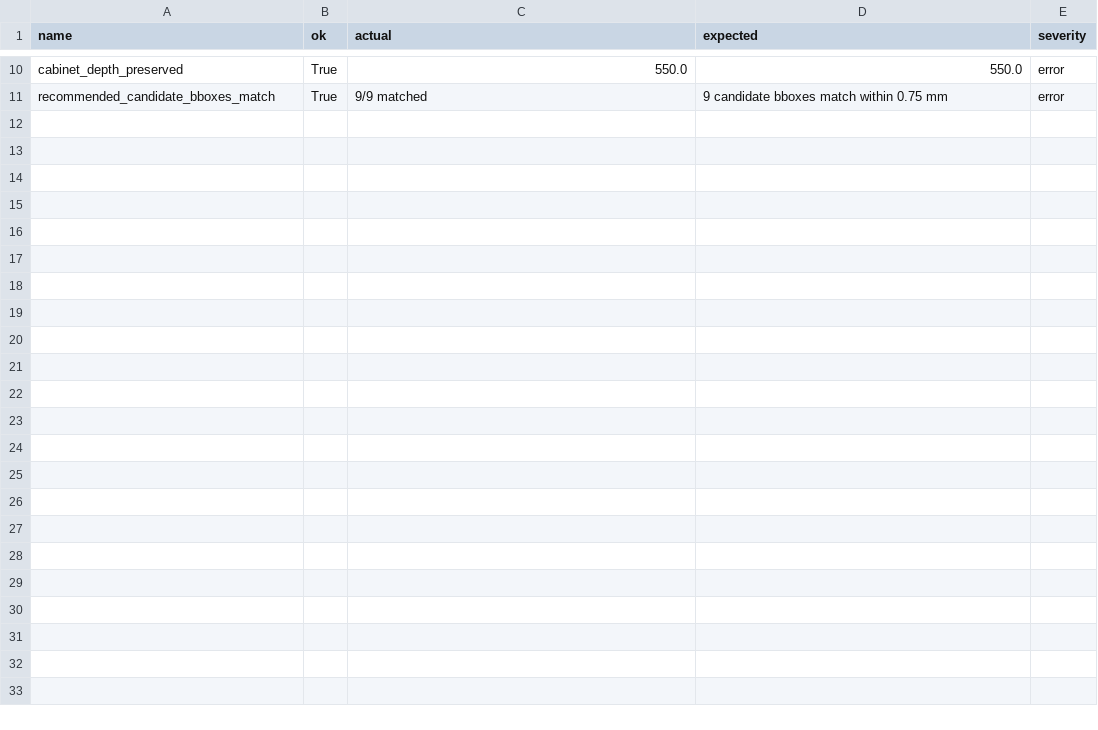
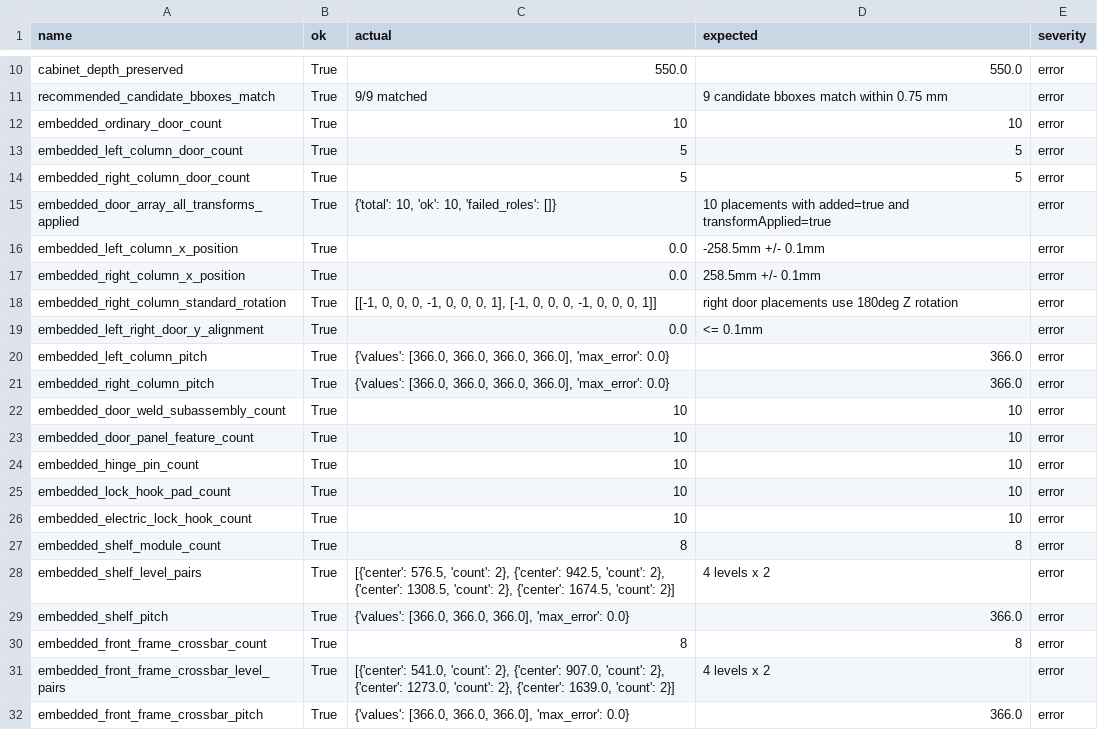
Before and after one commit to wong-yl/winnsen-structure-agent-studio, a CSV file: data/solidworks_16029_enriched_10door_matrix_validation.csv, drawn as a sheet; only a part is shown, gaps mark what is left out; the diff names each change by its address in the sheet, - before the commit and + after, or states it on an @@ line.

Commit message:
test: validate enriched 16029 door variants

```diff
--- a/data/solidworks_16029_enriched_10door_matrix_validation.csv
+++ b/data/solidworks_16029_enriched_10door_matrix_validation.csv
+row 12: embedded_ordinary_door_count | True | 10 | 10 | error
+row 13: embedded_left_column_door_count | True | 5 | 5 | error
+row 14: embedded_right_column_door_count | True | 5 | 5 | error
+row 15: embedded_door_array_all_transforms_applied | True | {'total': 10, 'ok': 10, 'failed_roles': []} | 10 placements with added=true and transformApplied=true | error
+row 16: embedded_left_column_x_position | True | 0.0 | -258.5mm +/- 0.1mm | error
+row 17: embedded_right_column_x_position | True | 0.0 | 258.5mm +/- 0.1mm | error
+row 18: embedded_right_column_standard_rotation | True | [[-1, 0, 0, 0, -1, 0, 0, 0, 1], [-1, 0, 0, 0, -1, 0, 0, 0, 1]] | right door placements use 180deg Z rotation | error
+row 19: embedded_left_right_door_y_alignment | True | 0.0 | <= 0.1mm | error
+row 20: embedded_left_column_pitch | True | {'values': [366.0, 366.0, 366.0, 366.0], 'max_error': 0.0} | 366.0 | error
+row 21: embedded_right_column_pitch | True | {'values': [366.0, 366.0, 366.0, 366.0], 'max_error': 0.0} | 366.0 | error
+row 22: embedded_door_weld_subassembly_count | True | 10 | 10 | error
+row 23: embedded_door_panel_feature_count | True | 10 | 10 | error
+row 24: embedded_hinge_pin_count | True | 10 | 10 | error
+row 25: embedded_lock_hook_pad_count | True | 10 | 10 | error
+row 26: embedded_electric_lock_hook_count | True | 10 | 10 | error
+row 27: embedded_shelf_module_count | True | 8 | 8 | error
+row 28: embedded_shelf_level_pairs | True | [{'center': 576.5, 'count': 2}, {'center': 942.5, 'count': 2}, {'center': 1308.5, 'count': 2}, {'center': 1674.5, 'count': 2}] | 4 levels x 2 | error
+row 29: embedded_shelf_pitch | True | {'values': [366.0, 366.0, 366.0], 'max_error': 0.0} | 366.0 | error
+row 30: embedded_front_frame_crossbar_count | True | 8 | 8 | error
+row 31: embedded_front_frame_crossbar_level_pairs | True | [{'center': 541.0, 'count': 2}, {'center': 907.0, 'count': 2}, {'center': 1273.0, 'count': 2}, {'center': 1639.0, 'count': 2}] | 4 levels x 2 | error
+row 32: embedded_front_frame_crossbar_pitch | True | {'values': [366.0, 366.0, 366.0], 'max_error': 0.0} | 366.0 | error
```
Also changed, not shown: 13 other files.
